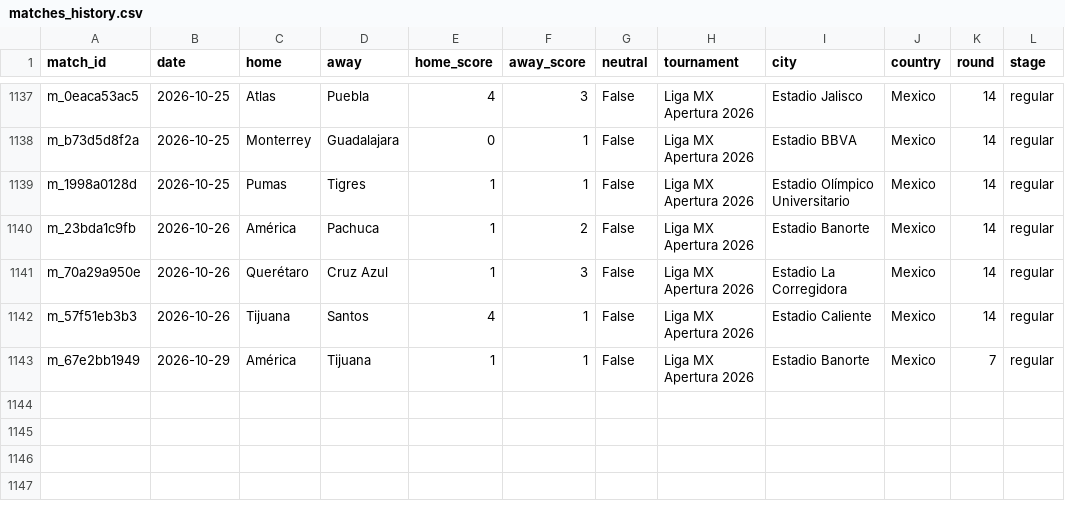
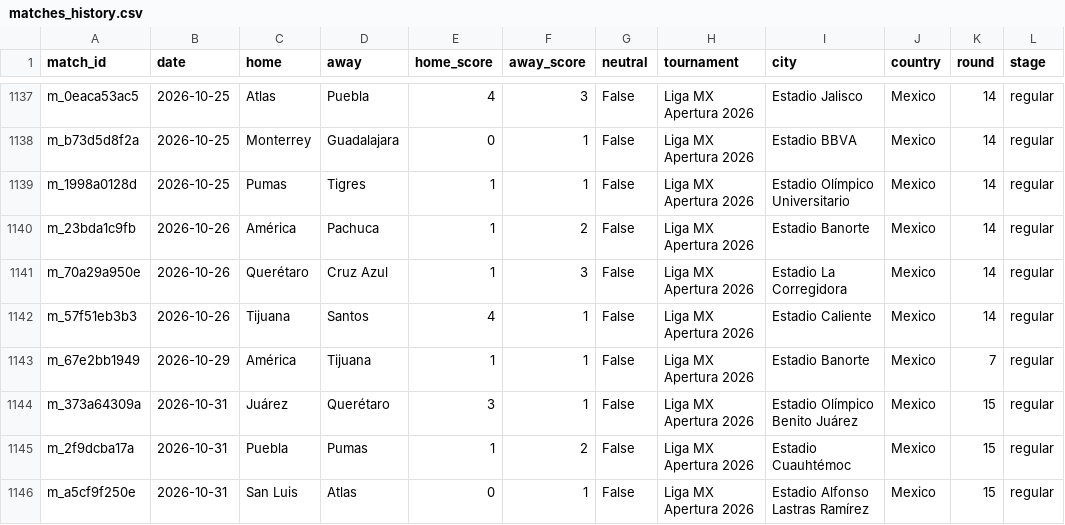
Before and after one commit to samuelramram/Predicciones, a CSV file: data/ligamx/matches_history.csv, drawn as a sheet; only a part is shown, gaps mark what is left out; the diff names each change by its address in the sheet, - before the commit and + after, or states it on an @@ line.

```diff
--- a/data/ligamx/matches_history.csv
+++ b/data/ligamx/matches_history.csv
+row 1144: m_373a64309a | 2026-10-31 | Juárez | Querétaro | 3 | 1 | False | Liga MX Apertura 2026 | Estadio Olímpico Benito Juárez | Mexico | 15 | regular
+row 1145: m_2f9dcba17a | 2026-10-31 | Puebla | Pumas | 1 | 2 | False | Liga MX Apertura 2026 | Estadio Cuauhtémoc | Mexico | 15 | regular
+row 1146: m_a5cf9f250e | 2026-10-31 | San Luis | Atlas | 0 | 1 | False | Liga MX Apertura 2026 | Estadio Alfonso Lastras Ramírez | Mexico | 15 | regular
```
Also changed, not shown: 4 other files.
